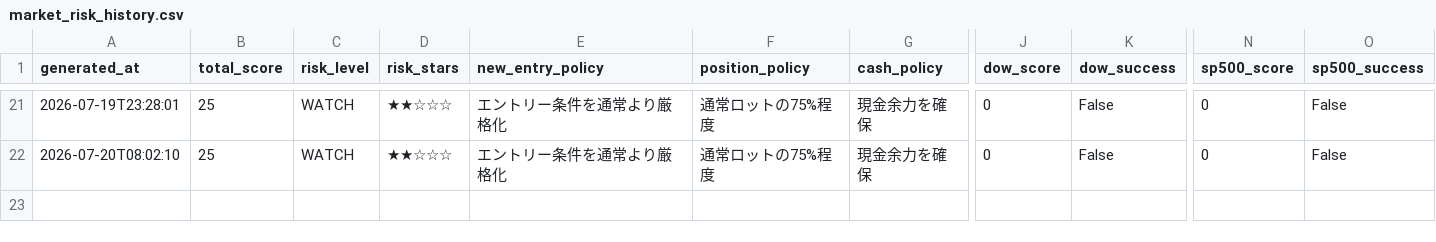
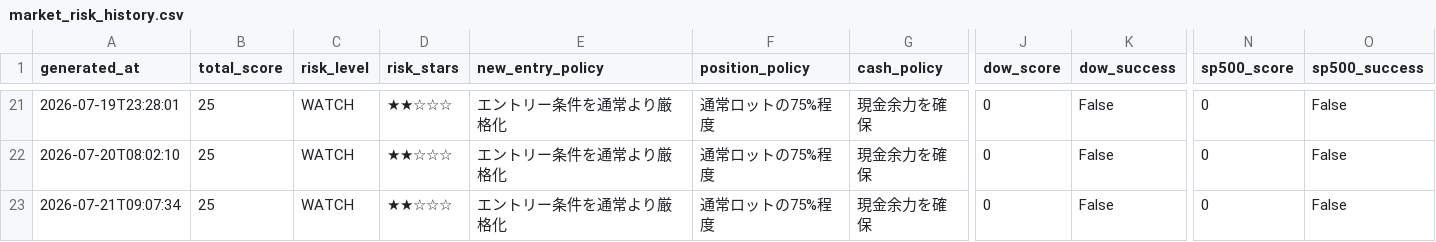
Before and after one commit to masaA309/PHOENIX, a CSV file: data/market_risk_history.csv, drawn as a sheet; only a part is shown, gaps mark what is left out; rows hold the shown columns only; the diff names each change by its address in the sheet, - before the commit and + after, or states it on an @@ line.

```diff
--- a/data/market_risk_history.csv
+++ b/data/market_risk_history.csv
+row 23: 2026-07-21T09:07:34 | 25 | WATCH | ★★☆☆☆ | エントリー条件を通常より厳格化 | 通常ロットの75%程度 | 現金余力を確保 | 0 | False | 0 | False
```
Also changed, not shown: 11 other files.
